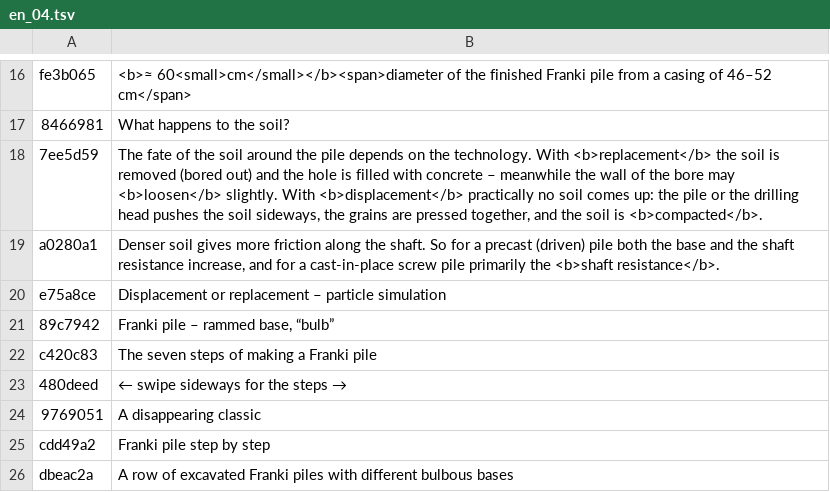
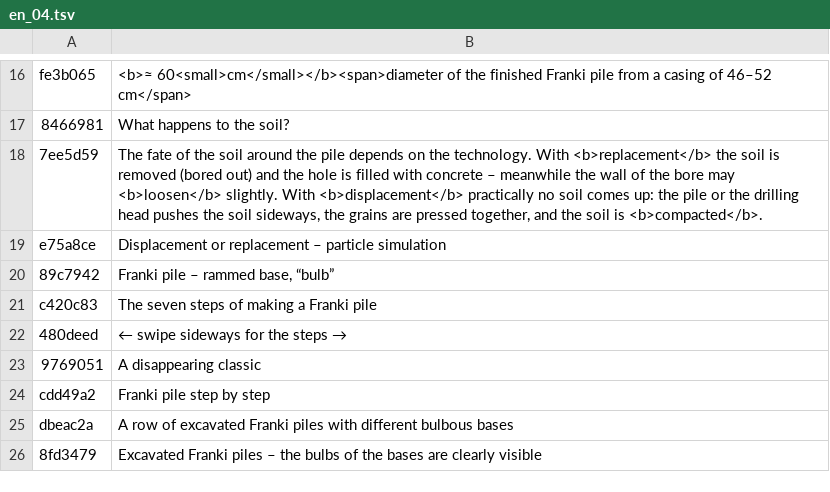
Before and after one commit to MBalika/melyalapozasok, a TSV file: _src/i18n/en_04.tsv, drawn as a sheet; only a part is shown, gaps mark what is left out; the shorter side is filled out with more unchanged rows.

```diff
--- a/_src/i18n/en_04.tsv
+++ b/_src/i18n/en_04.tsv
@@ -18,3 +18,2 @@ fe3b065	<b>≈ 60<small>cm</small></b><span>diameter of the finished Franki pile
 7ee5d59	The fate of the soil around the pile depends on the technology. With <b>replacement</b> the soil is removed (bored out) and the hole is filled with concrete – meanwhile the wall of the bore may <b>loosen</b> slightly. With <b>displacement</b> practically no soil comes up: the pile or the drilling head pushes the soil sideways, the grains are pressed together, and the soil is <b>compacted</b>.
-a0280a1	Denser soil gives more friction along the shaft. So for a precast (driven) pile both the base and the shaft resistance increase, and for a cast-in-place screw pile primarily the <b>shaft resistance</b>.
 e75a8ce	Displacement or replacement – particle simulation
```
Also changed, not shown: _src/i18n/en_12.tsv, _src/i18n/en_13.tsv, 18 other files.
